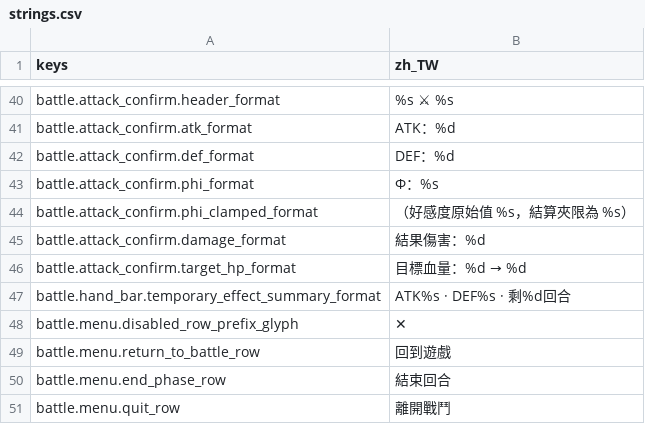
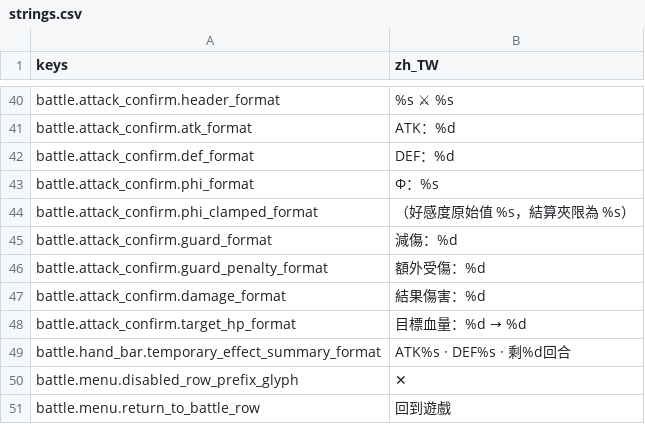
Before and after one commit to felixfu007/Claude-Code-Game-Studios, a CSV file: assets/data/locales/strings.csv, drawn as a sheet; only a part is shown, gaps mark what is left out; the shorter side is filled out with more unchanged rows.

```diff
--- a/assets/data/locales/strings.csv
+++ b/assets/data/locales/strings.csv
@@ -52,2 +52,4 @@ battle.attack_confirm.phi_format,Φ：%s
 battle.attack_confirm.phi_clamped_format,（好感度原始值 %s，結算夾限為 %s）
+battle.attack_confirm.guard_format,減傷：%d
+battle.attack_confirm.guard_penalty_format,額外受傷：%d
 battle.attack_confirm.damage_format,結果傷害：%d
```
Also changed, not shown: 4 other files.
